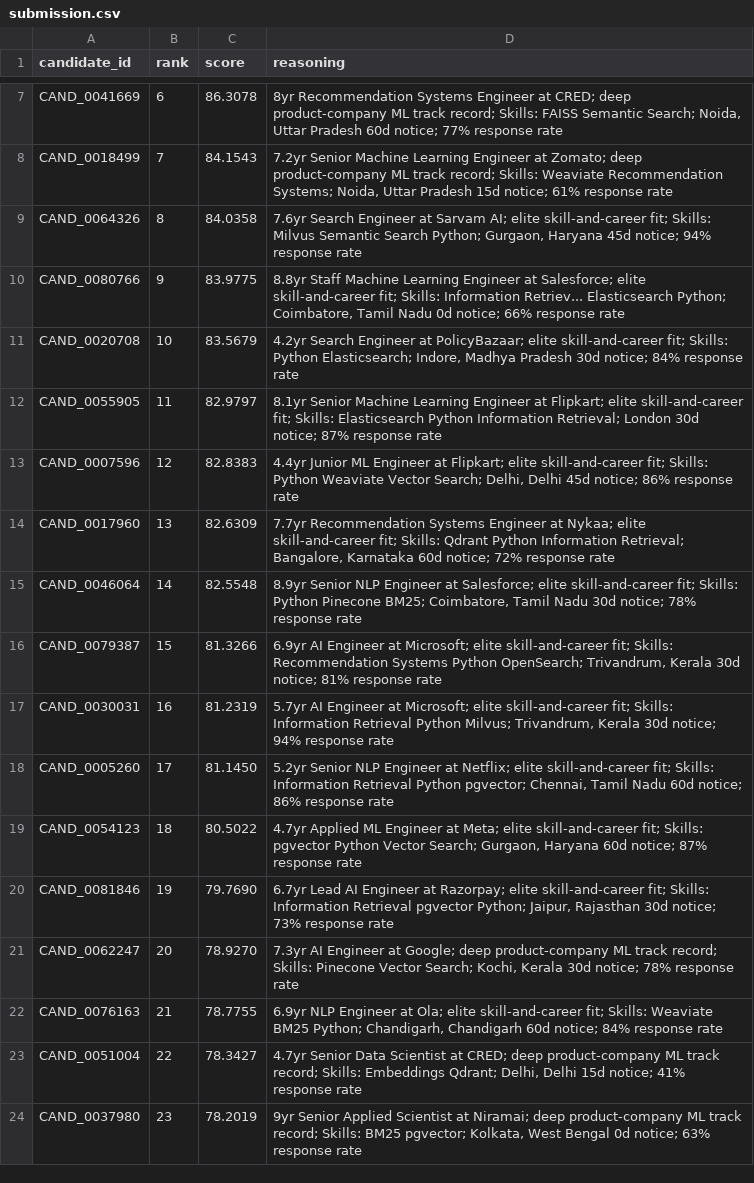
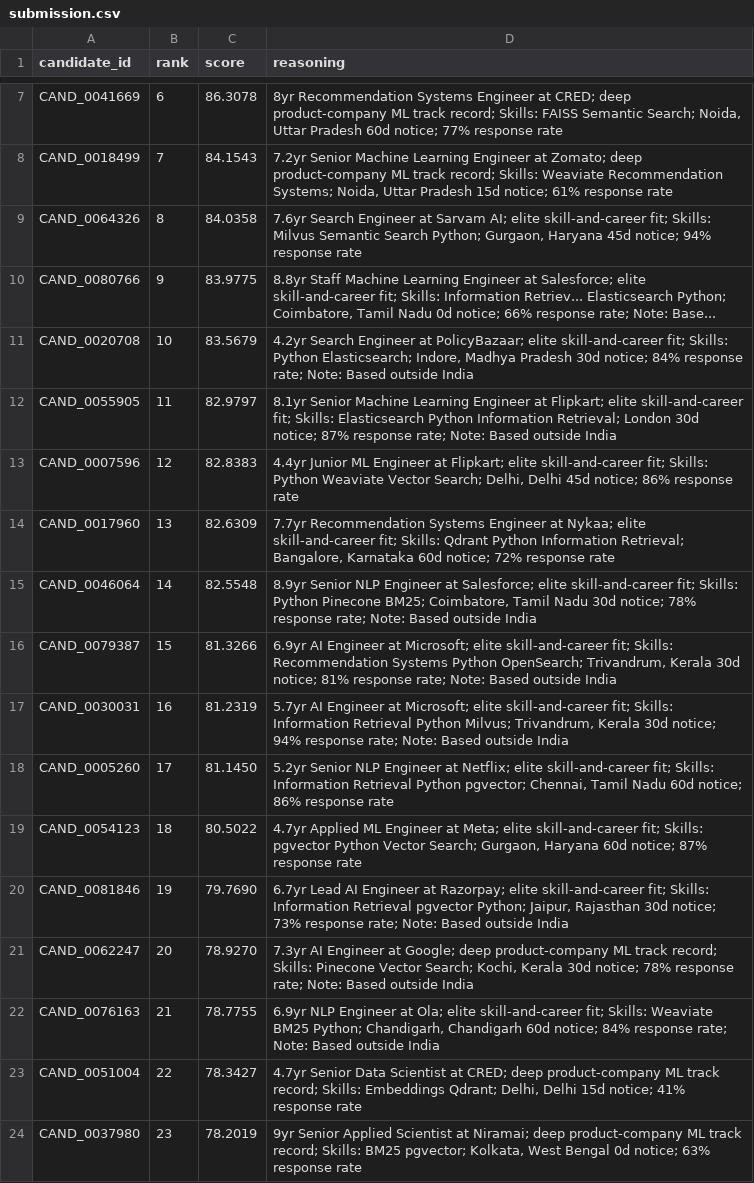
Before and after one commit to Yashvin12/CandidateRanking, a CSV file: submission.csv, drawn as a sheet; only a part is shown, gaps mark what is left out; the diff covers the shown part only.

```diff
--- a/submission.csv
+++ b/submission.csv
@@ -9,15 +9,15 @@ CAND_0018499,7,84.1543,"7.2yr Senior Machine Learning Engineer at Zomato; deep p
 CAND_0064326,8,84.0358,"7.6yr Search Engineer at Sarvam AI; elite skill-and-career fit; Skills: Milvus Semantic Search Python; Gurgaon, Haryana 45d notice; 94% response rate"
-CAND_0080766,9,83.9775,"8.8yr Staff Machine Learning Engineer at Salesforce; elite skill-and-career fit; Skills: Information Retriev... Elasticsearch Python; Coimbatore, Tamil Nadu 0d notice; 66% response rate"
-CAND_0020708,10,83.5679,"4.2yr Search Engineer at PolicyBazaar; elite skill-and-career fit; Skills: Python Elasticsearch; Indore, Madhya Pradesh 30d notice; 84% response rate"
-CAND_0055905,11,82.9797,8.1yr Senior Machine Learning Engineer at Flipkart; elite skill-and-career fit; Skills: Elasticsearch Python Information Retrieval; London 30d notice; 87% response rate
+CAND_0080766,9,83.9775,"8.8yr Staff Machine Learning Engineer at Salesforce; elite skill-and-career fit; Skills: Information Retriev... Elasticsearch Python; Coimbatore, Tamil Nadu 0d notice; 66% response rate; Note: Base..."
+CAND_0020708,10,83.5679,"4.2yr Search Engineer at PolicyBazaar; elite skill-and-career fit; Skills: Python Elasticsearch; Indore, Madhya Pradesh 30d notice; 84% response rate; Note: Based outside India"
+CAND_0055905,11,82.9797,8.1yr Senior Machine Learning Engineer at Flipkart; elite skill-and-career fit; Skills: Elasticsearch Python Information Retrieval; London 30d notice; 87% response rate; Note: Based outside India
 CAND_0007596,12,82.8383,"4.4yr Junior ML Engineer at Flipkart; elite skill-and-career fit; Skills: Python Weaviate Vector Search; Delhi, Delhi 45d notice; 86% response rate"
 CAND_0017960,13,82.6309,"7.7yr Recommendation Systems Engineer at Nykaa; elite skill-and-career fit; Skills: Qdrant Python Information Retrieval; Bangalore, Karnataka 60d notice; 72% response rate"
-CAND_0046064,14,82.5548,"8.9yr Senior NLP Engineer at Salesforce; elite skill-and-career fit; Skills: Python Pinecone BM25; Coimbatore, Tamil Nadu 30d notice; 78% response rate"
-CAND_0079387,15,81.3266,"6.9yr AI Engineer at Microsoft; elite skill-and-career fit; Skills: Recommendation Systems Python OpenSearch; Trivandrum, Kerala 30d notice; 81% response rate"
-CAND_0030031,16,81.2319,"5.7yr AI Engineer at Microsoft; elite skill-and-career fit; Skills: Information Retrieval Python Milvus; Trivandrum, Kerala 30d notice; 94% response rate"
+CAND_0046064,14,82.5548,"8.9yr Senior NLP Engineer at Salesforce; elite skill-and-career fit; Skills: Python Pinecone BM25; Coimbatore, Tamil Nadu 30d notice; 78% response rate; Note: Based outside India"
+CAND_0079387,15,81.3266,"6.9yr AI Engineer at Microsoft; elite skill-and-career fit; Skills: Recommendation Systems Python OpenSearch; Trivandrum, Kerala 30d notice; 81% response rate; Note: Based outside India"
+CAND_0030031,16,81.2319,"5.7yr AI Engineer at Microsoft; elite skill-and-career fit; Skills: Information Retrieval Python Milvus; Trivandrum, Kerala 30d notice; 94% response rate; Note: Based outside India"
 CAND_0005260,17,81.1450,"5.2yr Senior NLP Engineer at Netflix; elite skill-and-career fit; Skills: Information Retrieval Python pgvector; Chennai, Tamil Nadu 60d notice; 86% response rate"
 CAND_0054123,18,80.5022,"4.7yr Applied ML Engineer at Meta; elite skill-and-career fit; Skills: pgvector Python Vector Search; Gurgaon, Haryana 60d notice; 87% response rate"
-CAND_0081846,19,79.7690,"6.7yr Lead AI Engineer at Razorpay; elite skill-and-career fit; Skills: Information Retrieval pgvector Python; Jaipur, Rajasthan 30d notice; 73% response rate"
-CAND_0062247,20,78.9270,"7.3yr AI Engineer at Google; deep product-company ML track record; Skills: Pinecone Vector Search; Kochi, Kerala 30d notice; 78% response rate"
-CAND_0076163,21,78.7755,"6.9yr NLP Engineer at Ola; elite skill-and-career fit; Skills: Weaviate BM25 Python; Chandigarh, Chandigarh 60d notice; 84% response rate"
+CAND_0081846,19,79.7690,"6.7yr Lead AI Engineer at Razorpay; elite skill-and-career fit; Skills: Information Retrieval pgvector Python; Jaipur, Rajasthan 30d notice; 73% response rate; Note: Based outside India"
+CAND_0062247,20,78.9270,"7.3yr AI Engineer at Google; deep product-company ML track record; Skills: Pinecone Vector Search; Kochi, Kerala 30d notice; 78% response rate; Note: Based outside India"
+CAND_0076163,21,78.7755,"6.9yr NLP Engineer at Ola; elite skill-and-career fit; Skills: Weaviate BM25 Python; Chandigarh, Chandigarh 60d notice; 84% response rate; Note: Based outside India"
 CAND_0051004,22,78.3427,"4.7yr Senior Data Scientist at CRED; deep product-company ML track record; Skills: Embeddings Qdrant; Delhi, Delhi 15d notice; 41% response rate"
```
Also changed, not shown: 41 edited cells elsewhere in this file, 2 other files.
